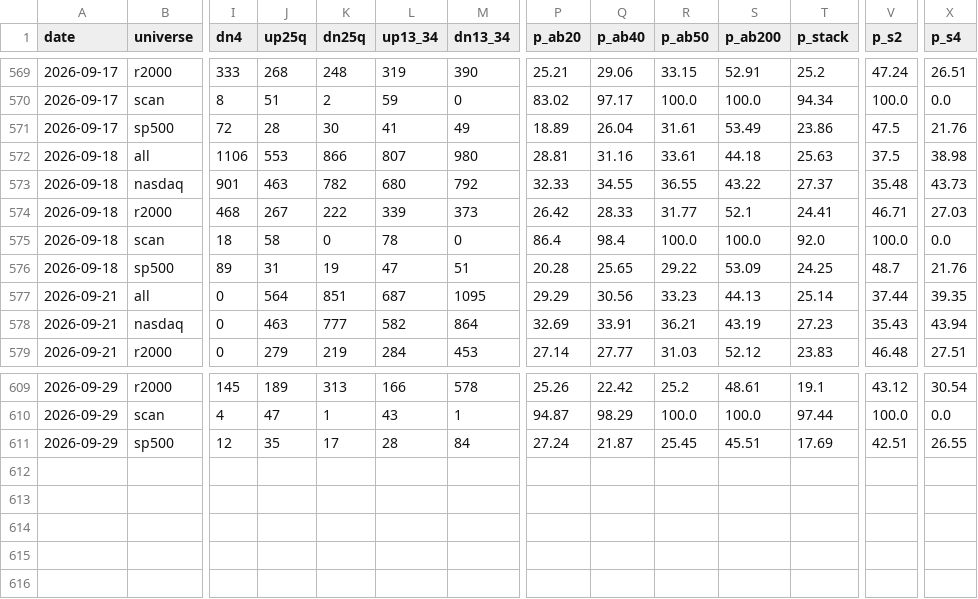
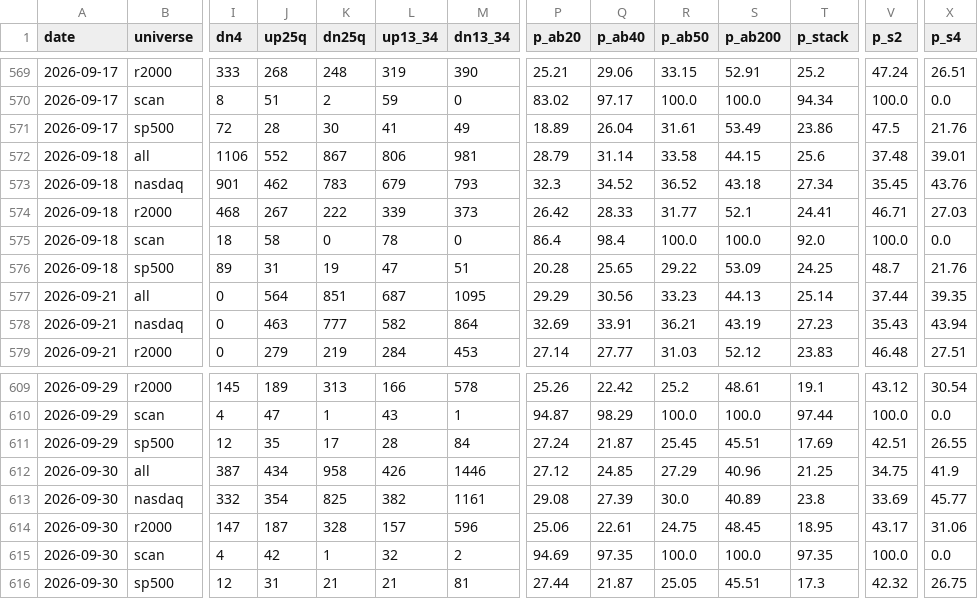
Before and after one commit to alexanderabe28-cpu/Theme--Heatmap, a CSV file: data/breadth_weekly.csv, drawn as a sheet; only a part is shown, gaps mark what is left out; rows hold the shown columns only; the diff covers the shown part only; the diff names each change by its address in the sheet, - before the commit and + after, or states it on an @@ line.

```diff
--- a/data/breadth_weekly.csv
+++ b/data/breadth_weekly.csv
-J572 (up25q): 553
+J572 (up25q): 552
-K572 (dn25q): 866
+K572 (dn25q): 867
-L572 (up13_34): 807
+L572 (up13_34): 806
-M572 (dn13_34): 980
+M572 (dn13_34): 981
-P572 (p_ab20): 28.81
+P572 (p_ab20): 28.79
-Q572 (p_ab40): 31.16
+Q572 (p_ab40): 31.14
-R572 (p_ab50): 33.61
+R572 (p_ab50): 33.58
-S572 (p_ab200): 44.18
+S572 (p_ab200): 44.15
-T572 (p_stack): 25.63
+T572 (p_stack): 25.6
-V572 (p_s2): 37.5
+V572 (p_s2): 37.48
-X572 (p_s4): 38.98
+X572 (p_s4): 39.01
-J573 (up25q): 463
+J573 (up25q): 462
-K573 (dn25q): 782
+K573 (dn25q): 783
-L573 (up13_34): 680
+L573 (up13_34): 679
-M573 (dn13_34): 792
+M573 (dn13_34): 793
-P573 (p_ab20): 32.33
+P573 (p_ab20): 32.3
-Q573 (p_ab40): 34.55
+Q573 (p_ab40): 34.52
-R573 (p_ab50): 36.55
+R573 (p_ab50): 36.52
-S573 (p_ab200): 43.22
+S573 (p_ab200): 43.18
-T573 (p_stack): 27.37
+T573 (p_stack): 27.34
-V573 (p_s2): 35.48
+V573 (p_s2): 35.45
-X573 (p_s4): 43.73
+X573 (p_s4): 43.76
+row 612: 2026-09-30 | all | 387 | 434 | 958 | 426 | 1446 | 27.12 | 24.85 | 27.29 | 40.96 | 21.25 | 34.75 | 41.9
+row 613: 2026-09-30 | nasdaq | 332 | 354 | 825 | 382 | 1161 | 29.08 | 27.39 | 30.0 | 40.89 | 23.8 | 33.69 | 45.77
+row 614: 2026-09-30 | r2000 | 147 | 187 | 328 | 157 | 596 | 25.06 | 22.61 | 24.75 | 48.45 | 18.95 | 43.17 | 31.06
+row 615: 2026-09-30 | scan | 4 | 42 | 1 | 32 | 2 | 94.69 | 97.35 | 100.0 | 100.0 | 97.35 | 100.0 | 0.0
+row 616: 2026-09-30 | sp500 | 12 | 31 | 21 | 21 | 81 | 27.44 | 21.87 | 25.05 | 45.51 | 17.3 | 42.32 | 26.75
```
Also changed, not shown: 28 edited cells elsewhere in this file, data/benchmarks.csv, data/breadth_daily.csv, 4 other files.
